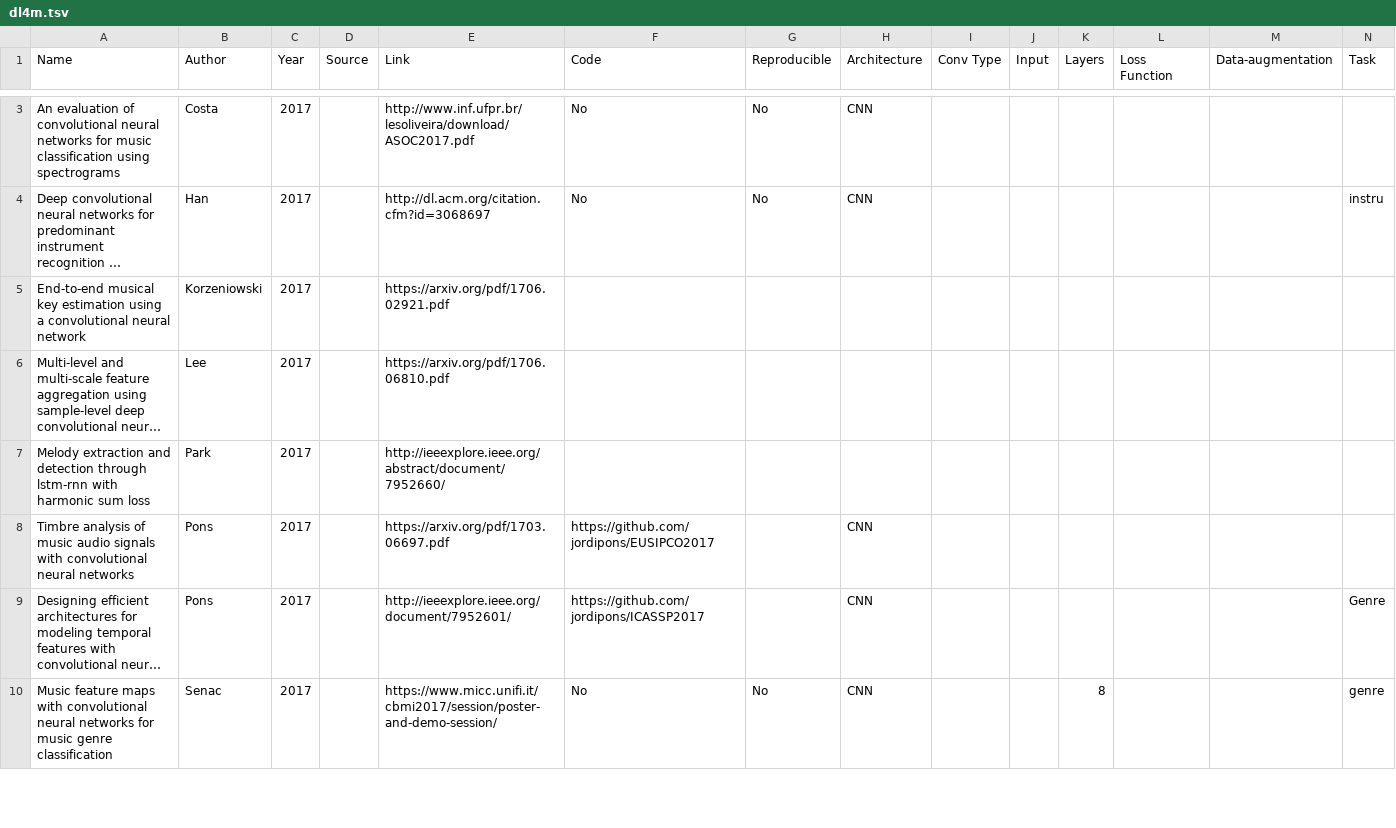
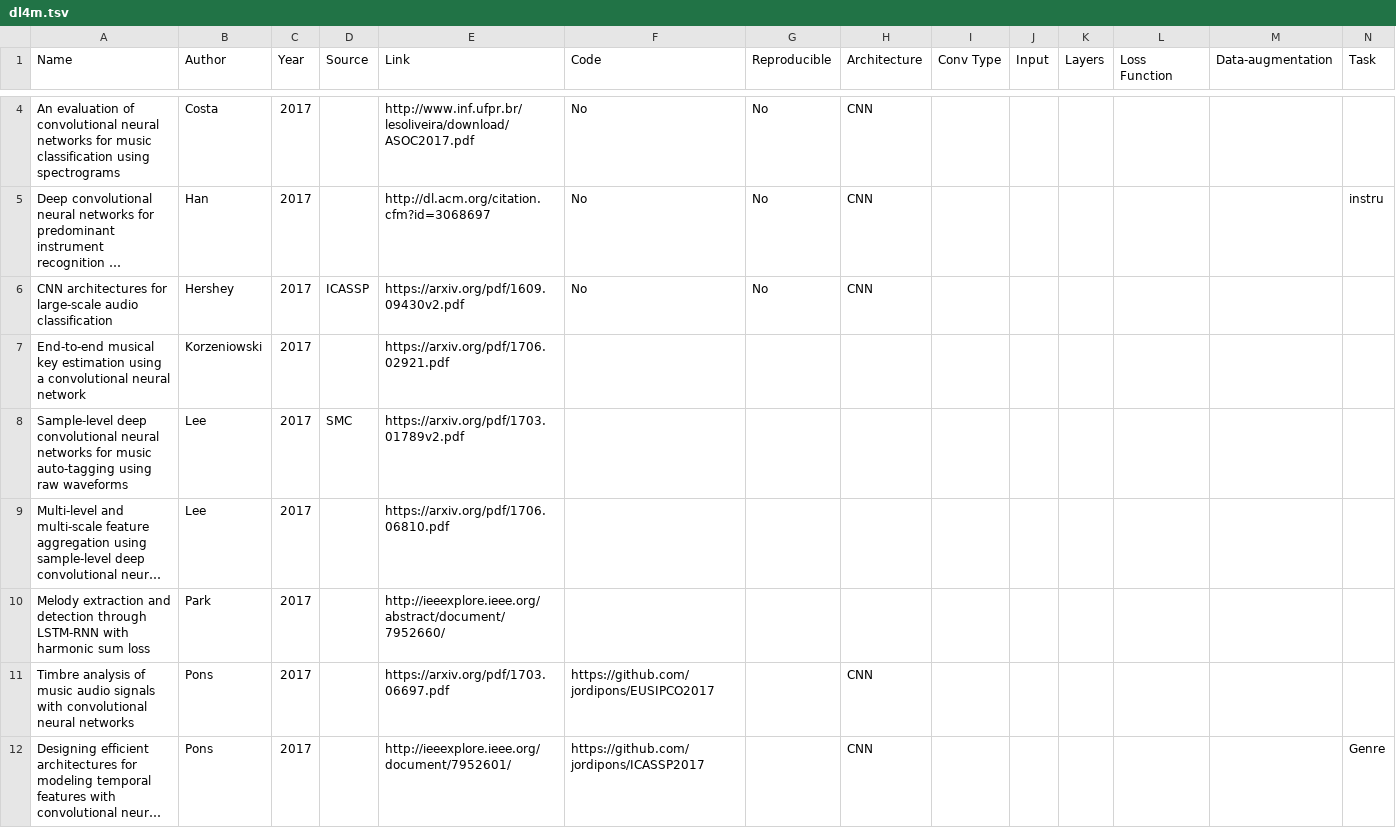
Before and after one commit to ybayle/awesome-deep-learning-music, a TSV file: dl4m.tsv, drawn as a sheet; only a part is shown, gaps mark what is left out; the shorter side is filled out with more unchanged rows; long unchanged cells end in …; addresses are those after the commit; rows hold the shown columns only; the diff covers the shown part only; the diff names each change by its address in the sheet, - before the commit and + after, or states it on an @@ line.

```diff
--- a/dl4m.tsv
+++ b/dl4m.tsv
+row 6: CNN architectures for large-scale audio classification | Hershey | 2017 | ICASSP | https://arxiv.org/pdf/1609.09430v2.pdf | No | No | CNN
+row 8: Sample-level deep convolutional neural networks for music auto-tagging using raw waveforms | Lee | 2017 | SMC | https://arxiv.org/pdf/1703.01789v2.pdf
-A10 (Name): …detection through lstm-rnn with harmonic…
+A10 (Name): …detection through LSTM-RNN with harmonic…
```
Also changed, not shown: 2 added rows and 1 moved row elsewhere in this file, 4 other files.
